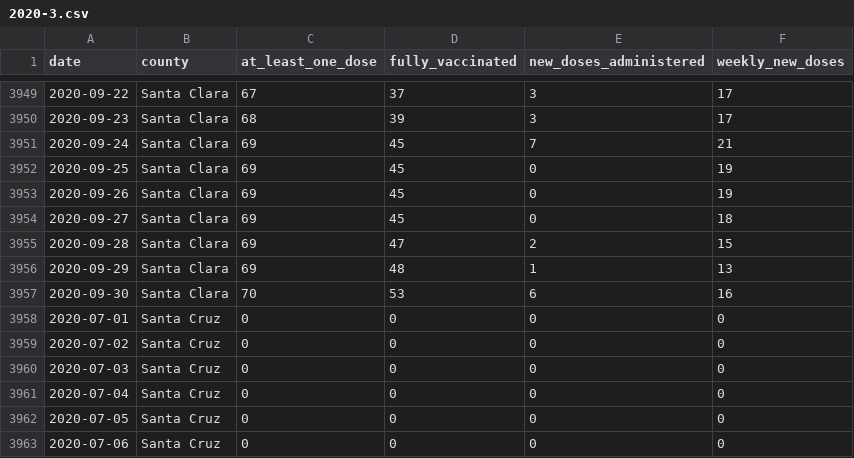
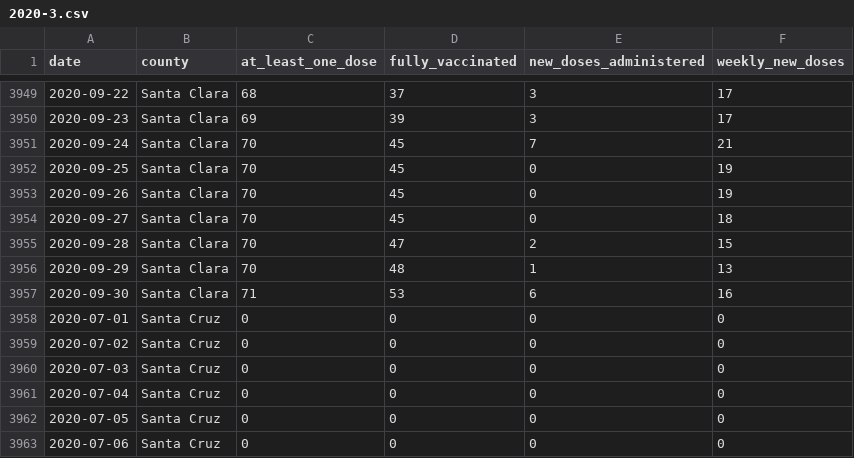
Before and after one commit to epibiostat/health-atlas-scrapers, a CSV file: county-vaccinations/data/2020-3.csv, drawn as a sheet; only a part is shown, gaps mark what is left out; the diff covers the shown part only.

```diff
--- a/county-vaccinations/data/2020-3.csv
+++ b/county-vaccinations/data/2020-3.csv
@@ -3949,10 +3949,10 @@ date,county,at_least_one_dose,fully_vaccinated,new_doses_administered,weekly_new
-2020-09-22,Santa Clara,67,37,3,17
-2020-09-23,Santa Clara,68,39,3,17
-2020-09-24,Santa Clara,69,45,7,21
-2020-09-25,Santa Clara,69,45,0,19
-2020-09-26,Santa Clara,69,45,0,19
-2020-09-27,Santa Clara,69,45,0,18
-2020-09-28,Santa Clara,69,47,2,15
-2020-09-29,Santa Clara,69,48,1,13
-2020-09-30,Santa Clara,70,53,6,16
+2020-09-22,Santa Clara,68,37,3,17
+2020-09-23,Santa Clara,69,39,3,17
+2020-09-24,Santa Clara,70,45,7,21
+2020-09-25,Santa Clara,70,45,0,19
+2020-09-26,Santa Clara,70,45,0,19
+2020-09-27,Santa Clara,70,45,0,18
+2020-09-28,Santa Clara,70,47,2,15
+2020-09-29,Santa Clara,70,48,1,13
+2020-09-30,Santa Clara,71,53,6,16
 2020-07-01,Santa Cruz,0,0,0,0
```
Also changed, not shown: 35 edited cells elsewhere in this file, county-vaccinations/data/2020-4.csv, county-vaccinations/data/2021-1.csv, 4 other files.
